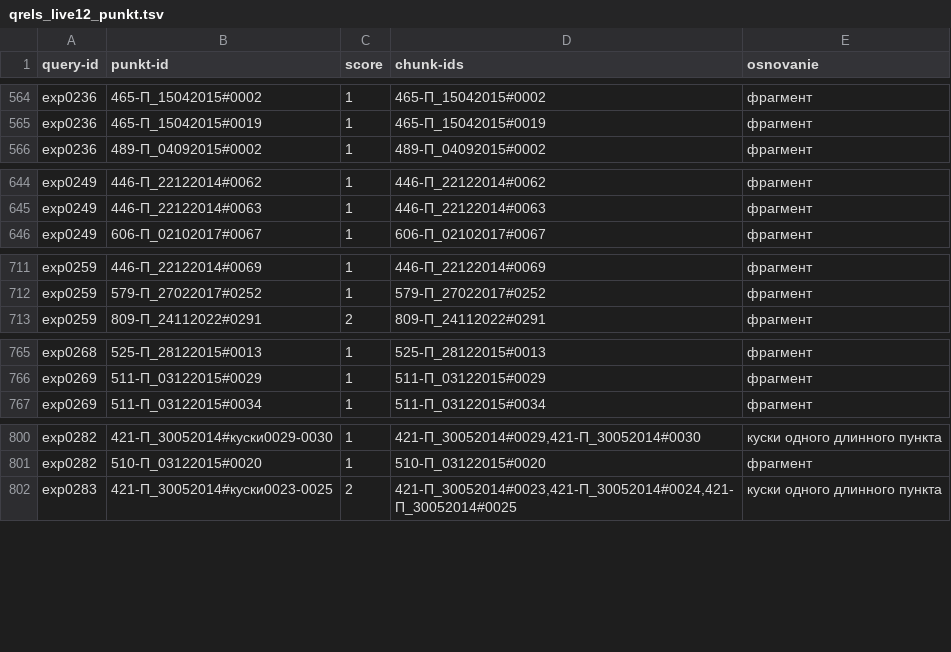
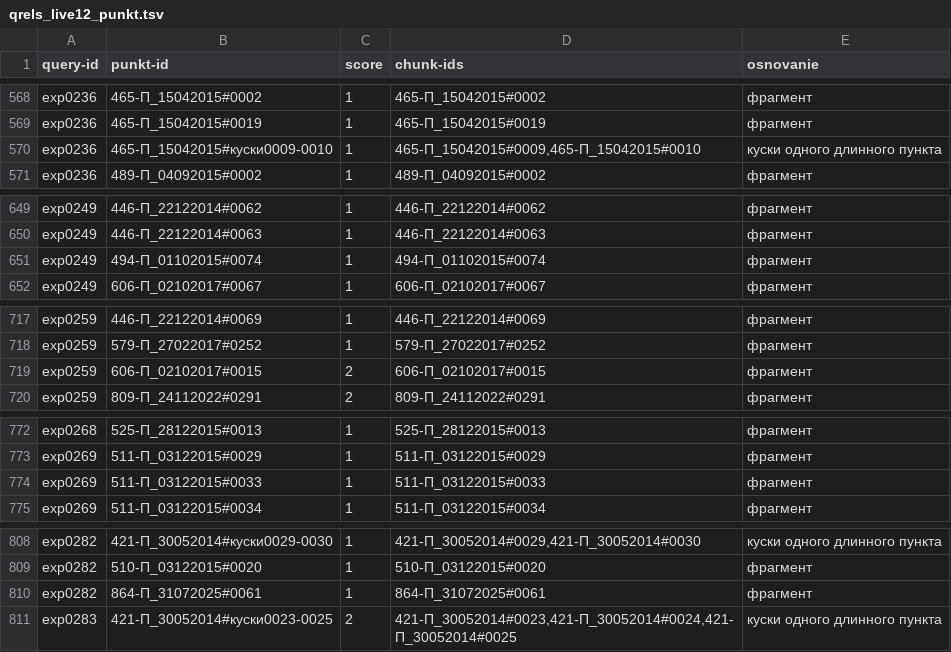
Before and after one commit to nata2627/ru-fin-rag, a TSV file: retrieval/data/queries/qrels_live12_punkt.tsv, drawn as a sheet; only a part is shown, gaps mark what is left out; the diff covers the shown part only; the diff names each change by its address in the sheet, - before the commit and + after, or states it on an @@ line.

```diff
--- a/retrieval/data/queries/qrels_live12_punkt.tsv
+++ b/retrieval/data/queries/qrels_live12_punkt.tsv
+row 570: exp0236 | 465-П_15042015#куски0009-0010 | 1 | 465-П_15042015#0009,465-П_15042015#0010 | куски одного длинного пункта
+row 651: exp0249 | 494-П_01102015#0074 | 1 | 494-П_01102015#0074 | фрагмент
+row 719: exp0259 | 606-П_02102017#0015 | 2 | 606-П_02102017#0015 | фрагмент
+row 774: exp0269 | 511-П_03122015#0033 | 1 | 511-П_03122015#0033 | фрагмент
+row 810: exp0282 | 864-П_31072025#0061 | 1 | 864-П_31072025#0061 | фрагмент
```
Also changed, not shown: 34 added rows elsewhere in this file, retrieval/data/queries/qrels_live12.tsv, 5 other files.
